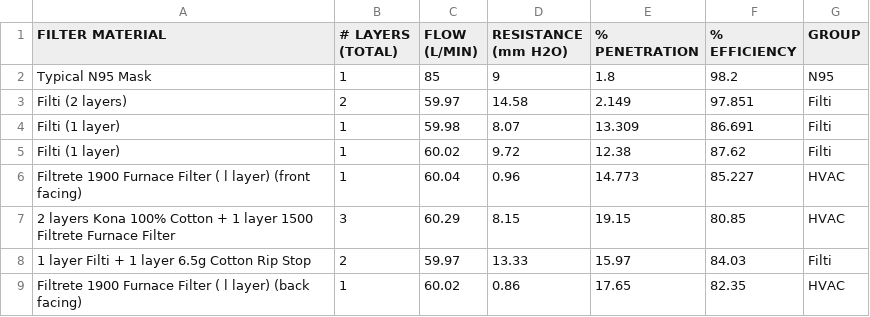
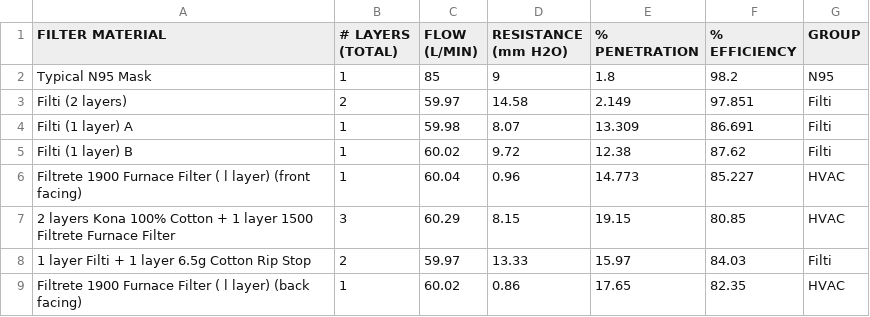
Before and after one commit to zirafa/maskfaq.com, a CSV file: data.csv, drawn as a sheet; only a part is shown.

Commit message:
Update data.csv

```diff
--- a/data.csv
+++ b/data.csv
@@ -3,4 +3,4 @@ Typical N95 Mask,1,85,9,1.8,98.2,N95
 Filti (2 layers),2,59.97,14.58,2.149,97.851,Filti
-Filti (1 layer),1,59.98,8.07,13.309,86.691,Filti
-Filti (1 layer),1,60.02,9.72,12.38,87.62,Filti
+Filti (1 layer) A,1,59.98,8.07,13.309,86.691,Filti
+Filti (1 layer) B,1,60.02,9.72,12.38,87.62,Filti
 Filtrete 1900 Furnace Filter ( l layer) (front facing),1,60.04,0.96,14.773,85.227,HVAC
```
